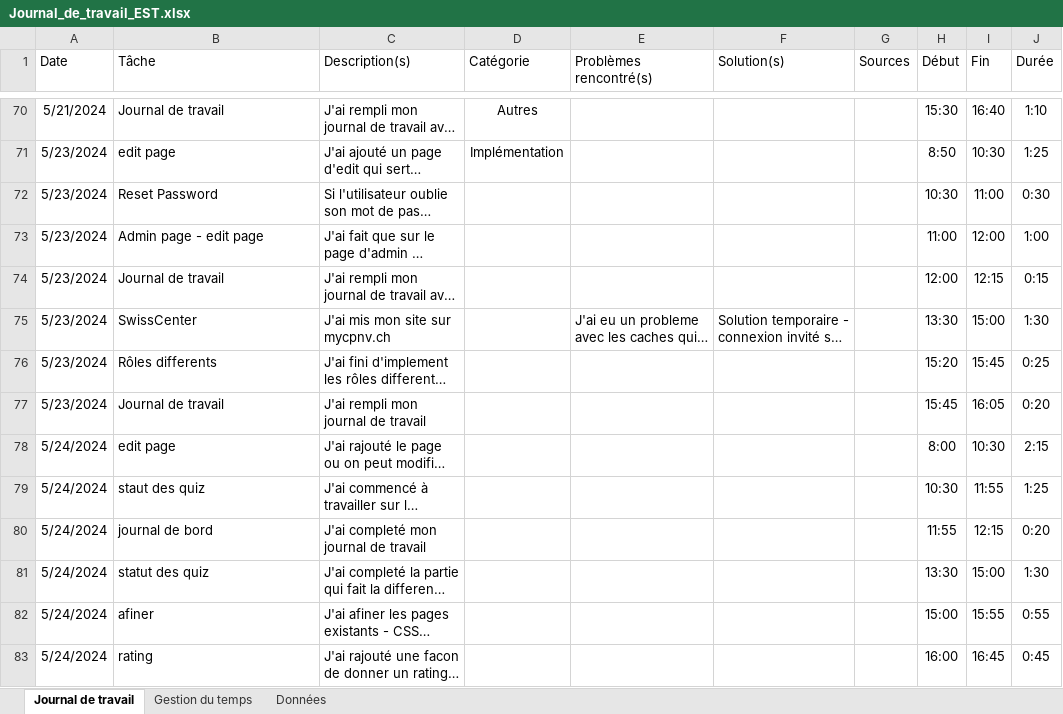
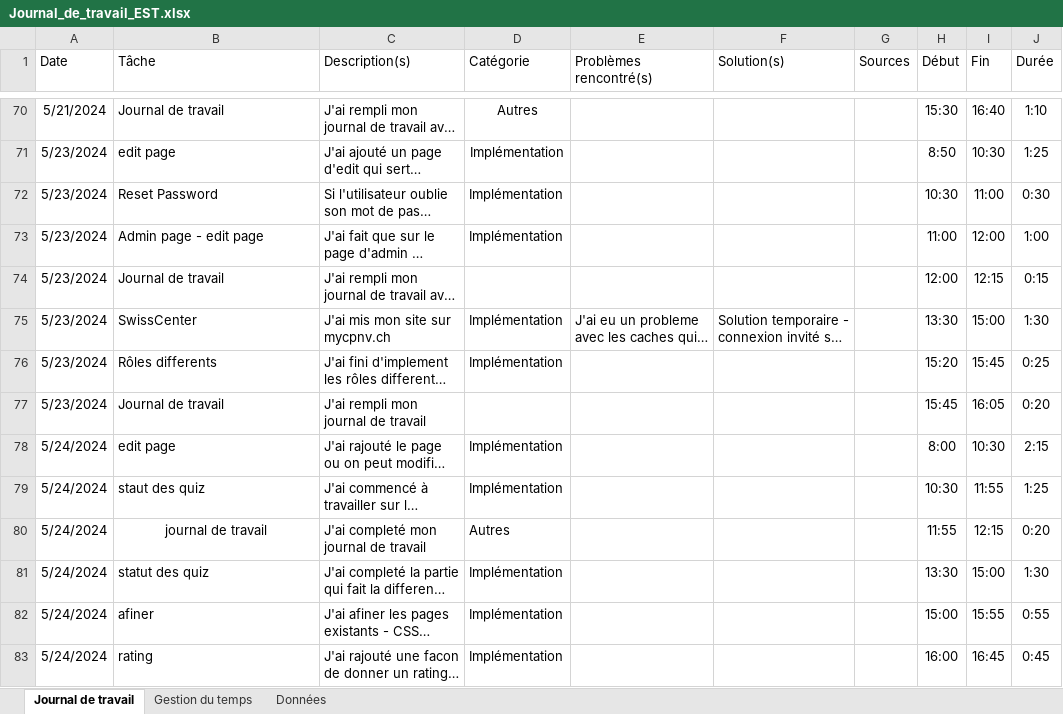
Before and after one commit to Edward-Stewart/Ex-Quiz-It, an Excel workbook: Documentation/Journal_de_travail_EST.xlsx, sheet Journal de travail, drawn as a sheet; only a part is shown, gaps mark what is left out; long unchanged cells end in …; values as stored, in another font and other column widths than the file's, no borders; the diff covers the shown part only; the diff names each change by its address in the sheet, - before the commit and + after, or states it on an @@ line.

```diff
--- a/Documentation/Journal_de_travail_EST.xlsx (sheet Journal de travail)
+++ b/Documentation/Journal_de_travail_EST.xlsx (sheet Journal de travail)
-D72:D73 (Catégorie): (empty)
+D72:D73 (Catégorie): Implémentation
-D75:D76 (Catégorie): (empty)
+D75:D76 (Catégorie): Implémentation
-D78:D79 (Catégorie): (empty)
+D78:D79 (Catégorie): Implémentation
-B80 (Tâche): journal de bord
+B80 (Tâche): journal de travail
-B80 alignment: left
+B80 alignment: center
-D80 (Catégorie): (empty)
+D80 (Catégorie): Autres
-D81:D83 (Catégorie): (empty)
+D81:D83 (Catégorie): Implémentation
```
Also changed, not shown: 11 added rows and 2 edited cells elsewhere in this sheet, sheet Gestion du temps, 6 other files.
